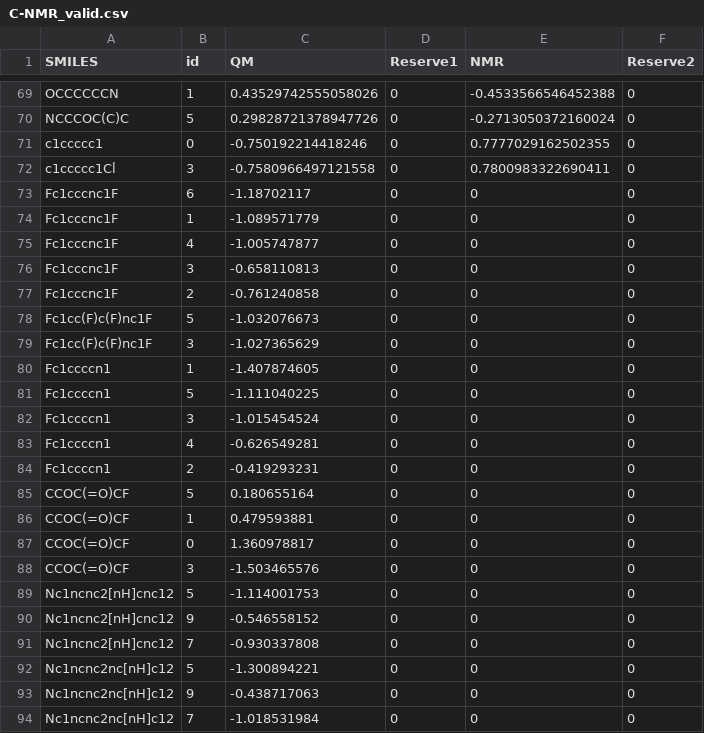
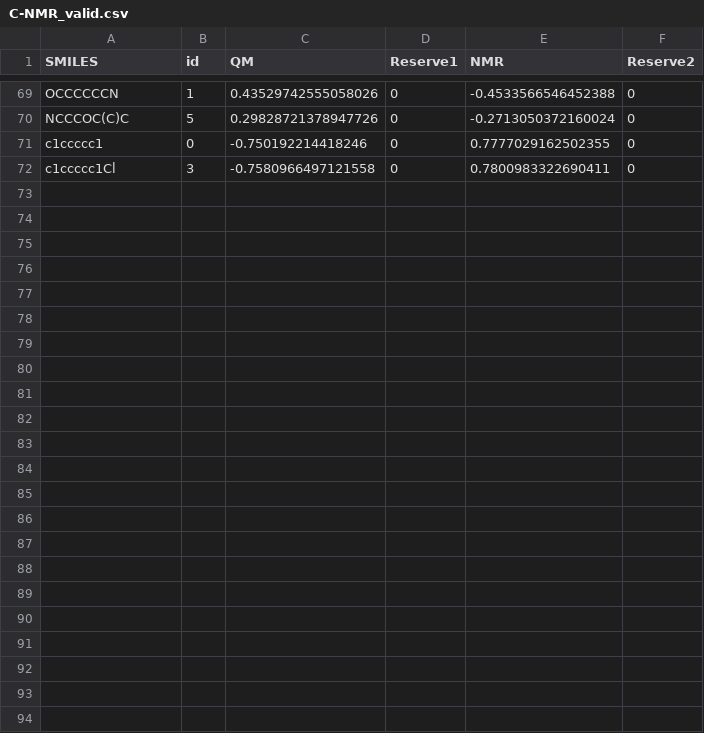
Before and after one commit to jeah-z/NMR-GCN, a CSV file: DATA/C_NMR/C-NMR_valid.csv, drawn as a sheet; only a part is shown, gaps mark what is left out.

```diff
--- a/DATA/C_NMR/C-NMR_valid.csv
+++ b/DATA/C_NMR/C-NMR_valid.csv
@@ -72,23 +72 @@ c1ccccc1,0,-0.750192214418246,0,0.7777029162502355,0
 c1ccccc1Cl,3,-0.7580966497121558,0,0.7800983322690411,0
-Fc1cccnc1F,6,-1.18702117,0,0,0
-Fc1cccnc1F,1,-1.089571779,0,0,0
-Fc1cccnc1F,4,-1.005747877,0,0,0
-Fc1cccnc1F,3,-0.658110813,0,0,0
-Fc1cccnc1F,2,-0.761240858,0,0,0
-Fc1cc(F)c(F)nc1F,5,-1.032076673,0,0,0
-Fc1cc(F)c(F)nc1F,3,-1.027365629,0,0,0
-Fc1ccccn1,1,-1.407874605,0,0,0
-Fc1ccccn1,5,-1.111040225,0,0,0
-Fc1ccccn1,3,-1.015454524,0,0,0
-Fc1ccccn1,4,-0.626549281,0,0,0
-Fc1ccccn1,2,-0.419293231,0,0,0
-CCOC(=O)CF,5,0.180655164,0,0,0
-CCOC(=O)CF,1,0.479593881,0,0,0
-CCOC(=O)CF,0,1.360978817,0,0,0
-CCOC(=O)CF,3,-1.503465576,0,0,0
-Nc1ncnc2[nH]cnc12,5,-1.114001753,0,0,0
-Nc1ncnc2[nH]cnc12,9,-0.546558152,0,0,0
-Nc1ncnc2[nH]cnc12,7,-0.930337808,0,0,0
-Nc1ncnc2nc[nH]c12,5,-1.300894221,0,0,0
-Nc1ncnc2nc[nH]c12,9,-0.438717063,0,0,0
-Nc1ncnc2nc[nH]c12,7,-1.018531984,0,0,0
```
Also changed, not shown: DATA/C_NMR/C-NMR_train.csv, DATA/F_NMR/F_NMR_valid.csv, 9 other files.
